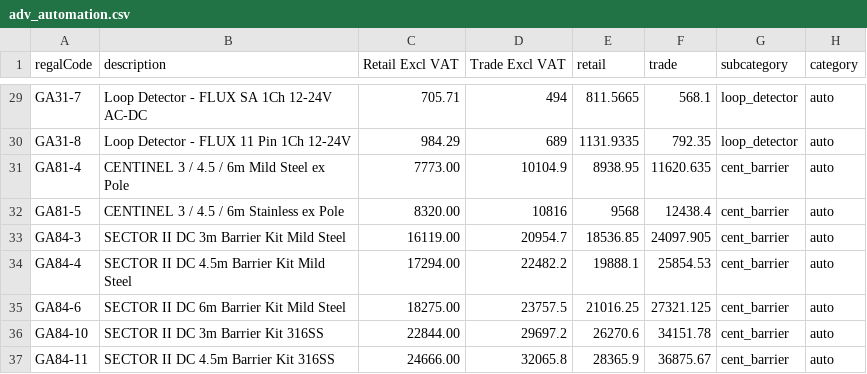
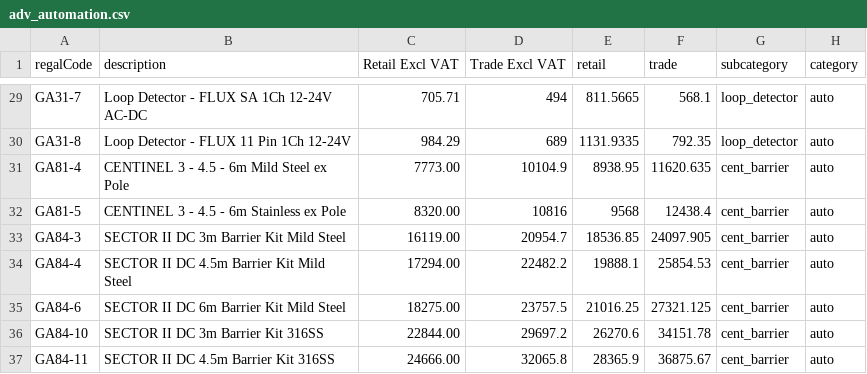
Before and after one commit to mightyrelo/instadocs, a CSV file: adv_automation.csv, drawn as a sheet; only a part is shown, gaps mark what is left out.

```diff
--- a/adv_automation.csv
+++ b/adv_automation.csv
@@ -30,4 +30,4 @@ GA31-7;Loop Detector - FLUX SA 1Ch 12-24V AC-DC;705.71;494;811.5665;568.1;loop_d
 GA31-8;Loop Detector - FLUX 11 Pin 1Ch 12-24V;984.29;689;1131.9335;792.35;loop_detector;auto
-GA81-4;CENTINEL 3 / 4.5 / 6m Mild Steel ex Pole;7773.00;10104.9;8938.95;11620.635;cent_barrier;auto
-GA81-5;CENTINEL 3 / 4.5 / 6m Stainless ex Pole;8320.00;10816;9568;12438.4;cent_barrier;auto
+GA81-4;CENTINEL 3 - 4.5 - 6m Mild Steel ex Pole;7773.00;10104.9;8938.95;11620.635;cent_barrier;auto
+GA81-5;CENTINEL 3 - 4.5 - 6m Stainless ex Pole;8320.00;10816;9568;12438.4;cent_barrier;auto
 GA84-3;SECTOR II DC 3m Barrier Kit Mild Steel;16119.00;20954.7;18536.85;24097.905;cent_barrier;auto
```
Also changed, not shown: gd_automation.csv, intrusion.csv, 7 other files.
